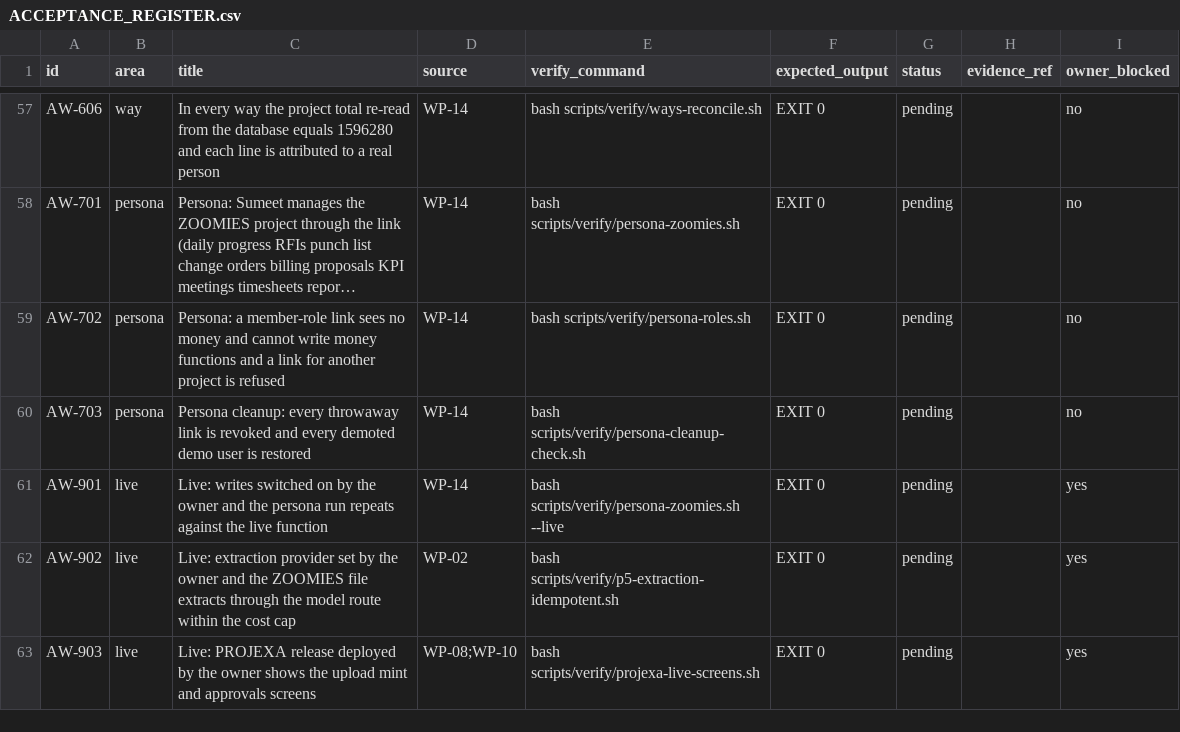
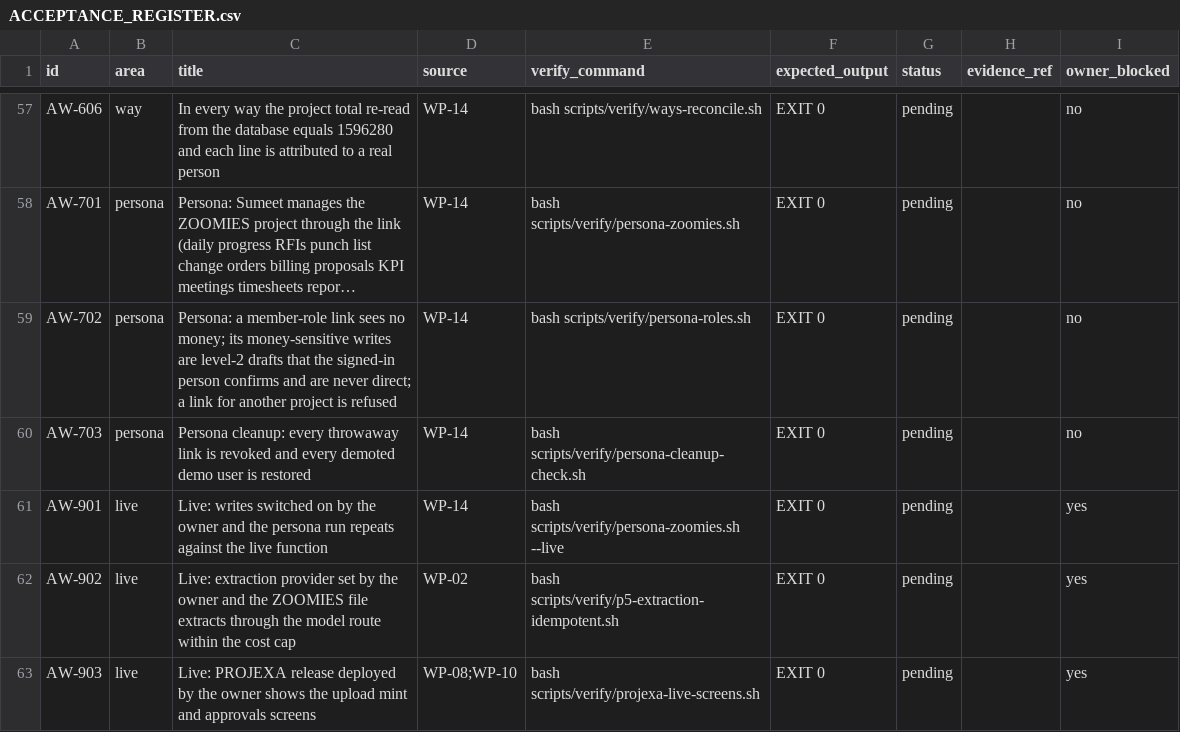
Before and after one commit to FChecklist/compliance-tracker, a CSV file: ai-os/projexa-build-002/ACCEPTANCE_REGISTER.csv, drawn as a sheet; only a part is shown, gaps mark what is left out; long unchanged cells end in …; the diff names each change by its address in the sheet, - before the commit and + after, or states it on an @@ line.

```diff
--- a/ai-os/projexa-build-002/ACCEPTANCE_REGISTER.csv
+++ b/ai-os/projexa-build-002/ACCEPTANCE_REGISTER.csv
-C59 (title): …sees no money and cannot write money functions and a link…
+C59 (title): …sees no money; its money-sensitive writes are level-2 drafts that the signed-in person confirms and are never direct; a link…
```
Also changed, not shown: 27 other files.
